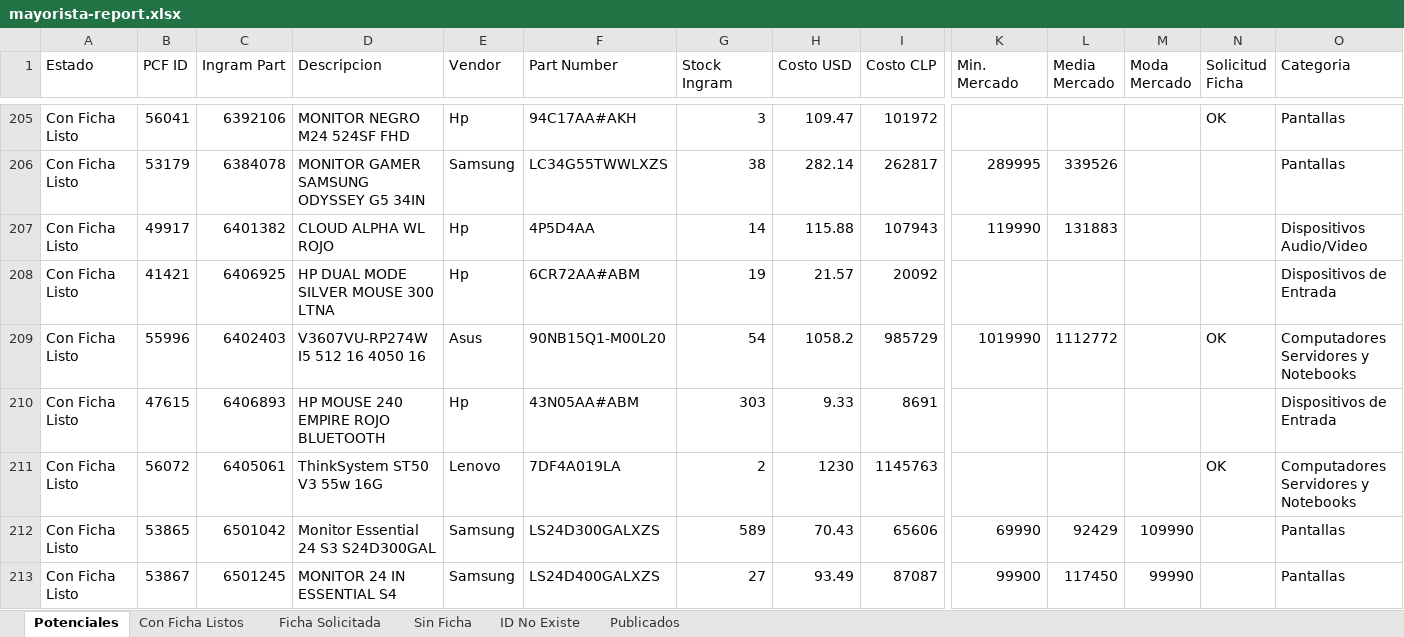
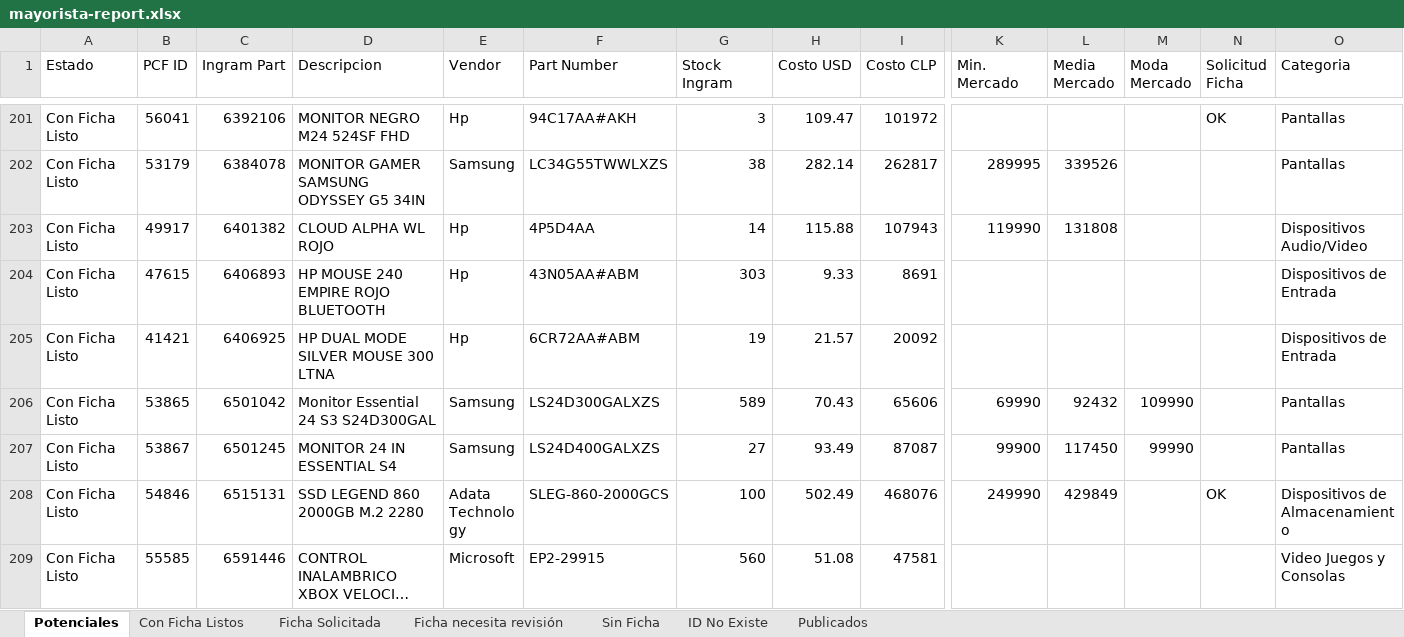
Before and after one commit to aincatoni/pcfactory-monitor-mayoristas, an Excel workbook: mayorista-report.xlsx, sheet Potenciales, drawn as a sheet; only a part is shown, gaps mark what is left out; the shorter side is filled out with more unchanged rows; long unchanged cells end in …; values as stored, in another font and other column widths than the file's, no borders; removed rows and columns are numbered as before the commit, all else as after; rows hold the shown columns only; the diff covers the shown part only; the diff names each change by its address in the sheet, - before the commit and + after, or states it on an @@ line.

```diff
--- a/mayorista-report.xlsx (sheet Potenciales)
+++ b/mayorista-report.xlsx (sheet Potenciales)
+sheet tab: Ficha necesita revisión
-L203 (Media Mercado): 131883
+L203 (Media Mercado): 131808
@@ row 210 moved to row 204: Con Ficha Listo @@
-row 209: Con Ficha Listo | 55996 | 6402403 | V3607VU-RP274W I5 512 16 4050 16 | Asus | 90NB15Q1-M00L20 | 54 | 1058.2 | 985729 | 1019990 | 1112772 |  | OK | Computadores Servidores y Notebooks
-row 211: Con Ficha Listo | 56072 | 6405061 | ThinkSystem ST50 V3 55w 16G | Lenovo | 7DF4A019LA | 2 | 1230 | 1145763 |  |  |  | OK | Computadores Servidores y Notebooks
-L206 (Media Mercado): 92429
+L206 (Media Mercado): 92432
```
Also changed, not shown: 21 added rows, 58 removed rows, 45 moved rows and 21 edited cells elsewhere in this sheet, sheet Publicados, sheet Con Ficha Listos, sheet Ficha Solicitada, sheet ID No Existe, 2 other files.
